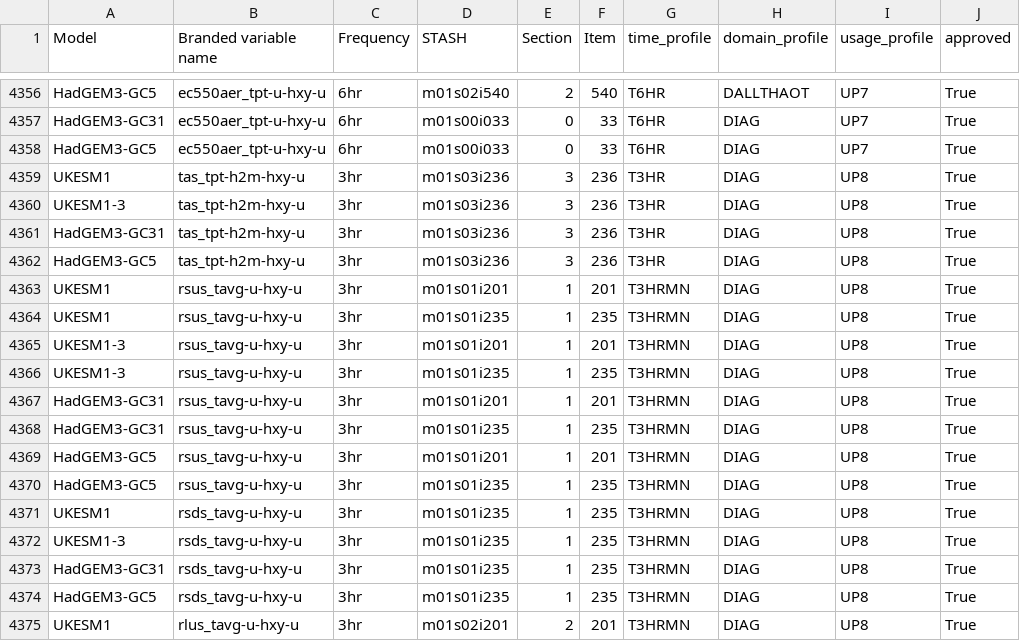
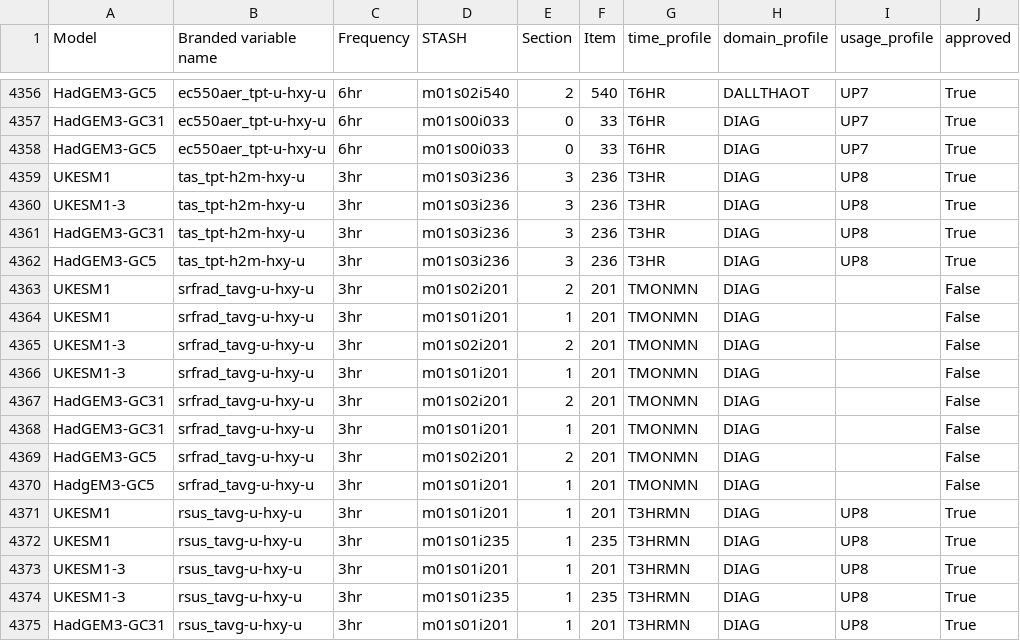
Before and after one commit to UKNCSP/CDDS-CMIP7-mappings, a CSV file: data/stash.csv, drawn as a sheet; only a part is shown, gaps mark what is left out; the shorter side is filled out with more unchanged rows.

```diff
--- a/data/stash.csv
+++ b/data/stash.csv
@@ -4362,2 +4362,10 @@ HadGEM3-GC31,tas_tpt-h2m-hxy-u,3hr,m01s03i236,3,236,T3HR,DIAG,UP8,True
 HadGEM3-GC5,tas_tpt-h2m-hxy-u,3hr,m01s03i236,3,236,T3HR,DIAG,UP8,True
+UKESM1,srfrad_tavg-u-hxy-u,3hr,m01s02i201,2,201,TMONMN,DIAG,,False
+UKESM1,srfrad_tavg-u-hxy-u,3hr,m01s01i201,1,201,TMONMN,DIAG,,False
+UKESM1-3,srfrad_tavg-u-hxy-u,3hr,m01s02i201,2,201,TMONMN,DIAG,,False
+UKESM1-3,srfrad_tavg-u-hxy-u,3hr,m01s01i201,1,201,TMONMN,DIAG,,False
+HadGEM3-GC31,srfrad_tavg-u-hxy-u,3hr,m01s02i201,2,201,TMONMN,DIAG,,False
+HadGEM3-GC31,srfrad_tavg-u-hxy-u,3hr,m01s01i201,1,201,TMONMN,DIAG,,False
+HadGEM3-GC5,srfrad_tavg-u-hxy-u,3hr,m01s02i201,2,201,TMONMN,DIAG,,False
+HadgEM3-GC5,srfrad_tavg-u-hxy-u,3hr,m01s01i201,1,201,TMONMN,DIAG,,False
 UKESM1,rsus_tavg-u-hxy-u,3hr,m01s01i201,1,201,T3HRMN,DIAG,UP8,True
```
Also changed, not shown: data/land_mappings.csv, data/land_mappings_new.csv, 2 other files.
